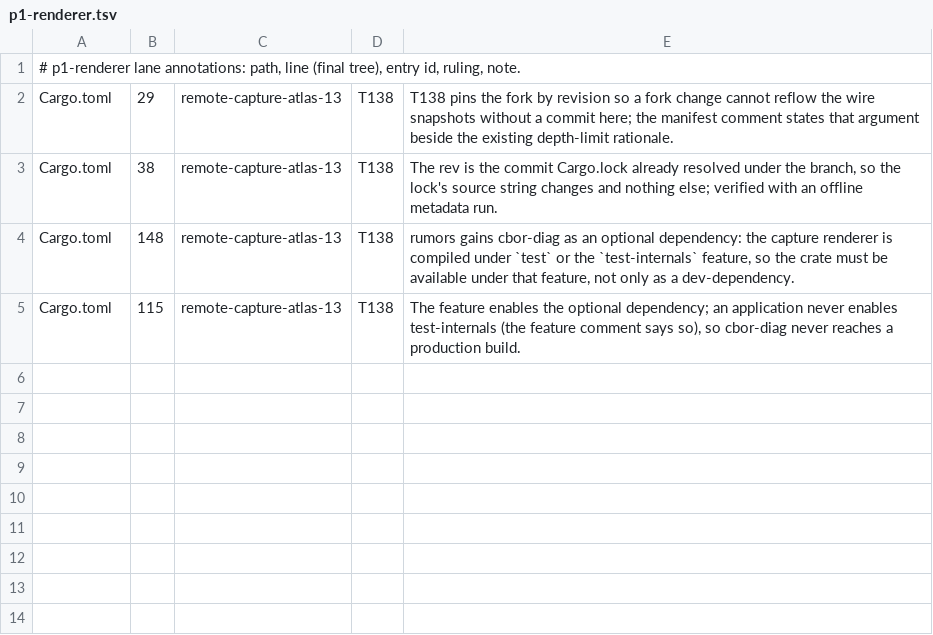
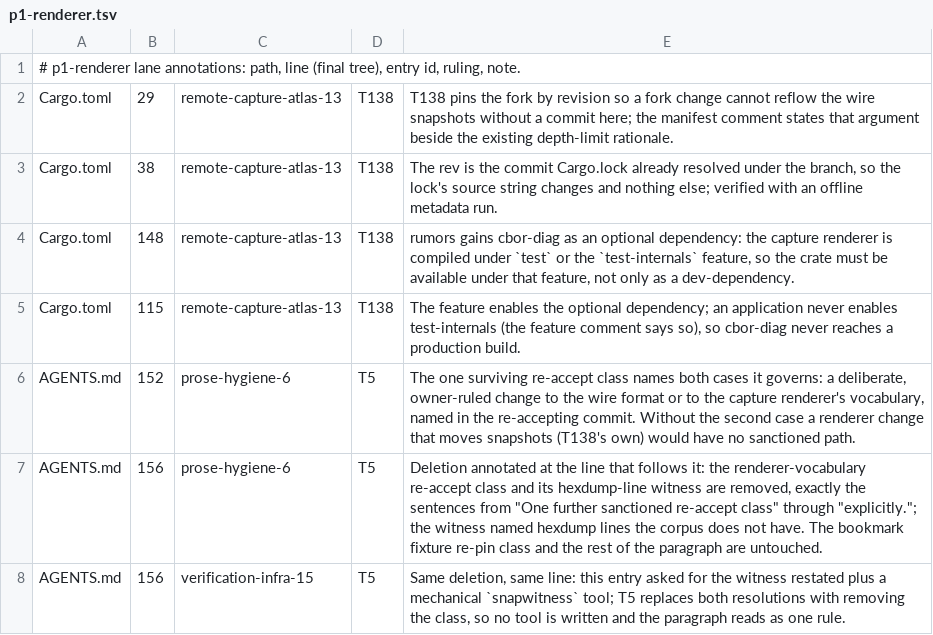
Before and after one commit to oxidecomputer/rumors, a TSV file: .agent-notes/2026-09-01-holistic-review-rumors/triage/annotations/p1-renderer.tsv, drawn as a sheet.

Commit message:
AGENTS.md: one snapshot re-accept class
The hard rules sanctioned a second re-accept class for renderer
vocabulary changes, witnessed by every hexdump line sequence staying
identical to the parent commit. The wire snapshots are diagnostic
renders with no hexdump line, so that witness cannot be produced for
the snapshots the rule is about, and the class had no computable check.

The class and its witness are deleted. One class remains, and it names
both cases it governs: a deliberate, owner-ruled change to the wire
format or to the capture renderer's vocabulary, named explicitly in the
re-accepting commit. The bookmark fixture re-pin class and everything
else in the paragraph stand as written; the bookmark pins' own hex-line
sentence in `src/bookmark/format/tests.rs` is accurate and stays.

Entries: prose-hygiene-6, verification-infra-15. Ruling: T5.

```diff
--- a/.agent-notes/2026-09-01-holistic-review-rumors/triage/annotations/p1-renderer.tsv
+++ b/.agent-notes/2026-09-01-holistic-review-rumors/triage/annotations/p1-renderer.tsv
@@ -5 +5,4 @@ Cargo.toml	148	remote-capture-atlas-13	T138	rumors gains cbor-diag as an optiona
 Cargo.toml	115	remote-capture-atlas-13	T138	The feature enables the optional dependency; an application never enables test-internals (the feature comment says so), so cbor-diag never reaches a production build.
+AGENTS.md	152	prose-hygiene-6	T5	The one surviving re-accept class names both cases it governs: a deliberate, owner-ruled change to the wire format or to the capture renderer's vocabulary, named in the re-accepting commit. Without the second case a renderer change that moves snapshots (T138's own) would have no sanctioned path.
+AGENTS.md	156	prose-hygiene-6	T5	Deletion annotated at the line that follows it: the renderer-vocabulary re-accept class and its hexdump-line witness are removed, exactly the sentences from "One further sanctioned re-accept class" through "explicitly."; the witness named hexdump lines the corpus does not have. The bookmark fixture re-pin class and the rest of the paragraph are untouched.
+AGENTS.md	156	verification-infra-15	T5	Same deletion, same line: this entry asked for the witness restated plus a mechanical `snapwitness` tool; T5 replaces both resolutions with removing the class, so no tool is written and the paragraph reads as one rule.
```
Also changed, not shown: 1 other file.
